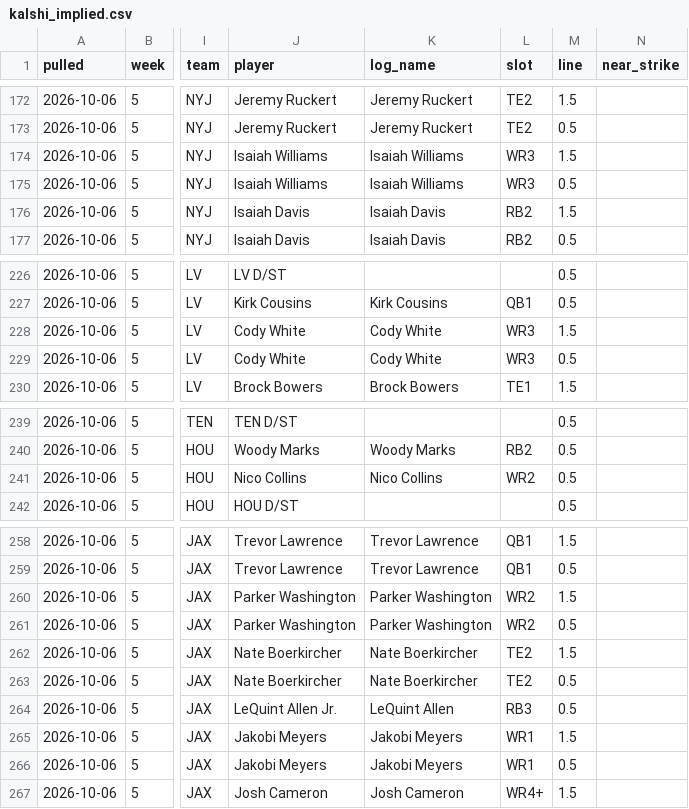
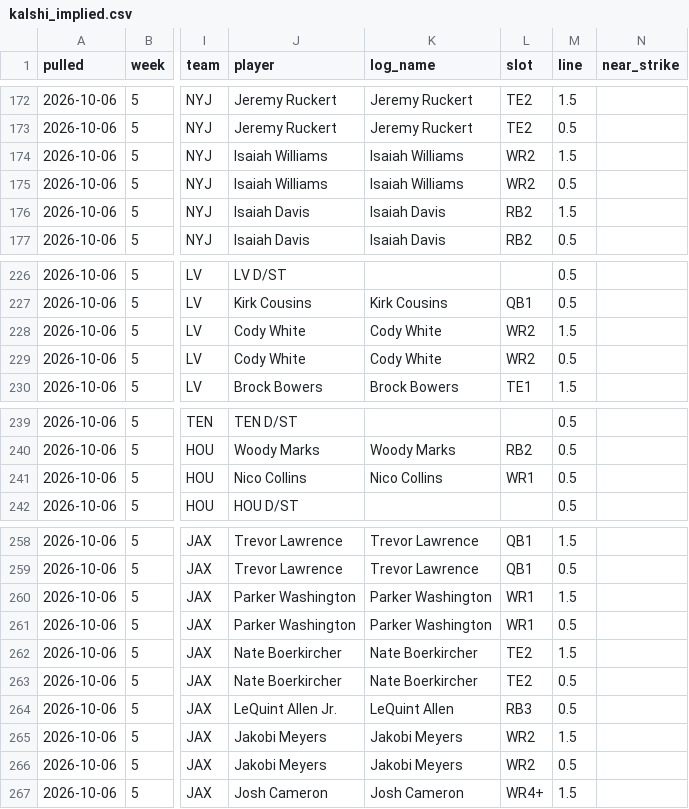
Before and after one commit to 3GO-47/rainman, a CSV file: data/processed/kalshi_implied.csv, drawn as a sheet; only a part is shown, gaps mark what is left out; the diff names each change by its address in the sheet, - before the commit and + after, or states it on an @@ line.

```diff
--- a/data/processed/kalshi_implied.csv
+++ b/data/processed/kalshi_implied.csv
-L174:L175 (slot): WR3
+L174:L175 (slot): WR2
-L228:L229 (slot): WR3
+L228:L229 (slot): WR2
-L241 (slot): WR2
+L241 (slot): WR1
-L260:L261 (slot): WR2
+L260:L261 (slot): WR1
-L265:L266 (slot): WR1
+L265:L266 (slot): WR2
```
Also changed, not shown: data/processed/matchups_current.csv, data/processed/prop_projections.csv, 11 other files.
